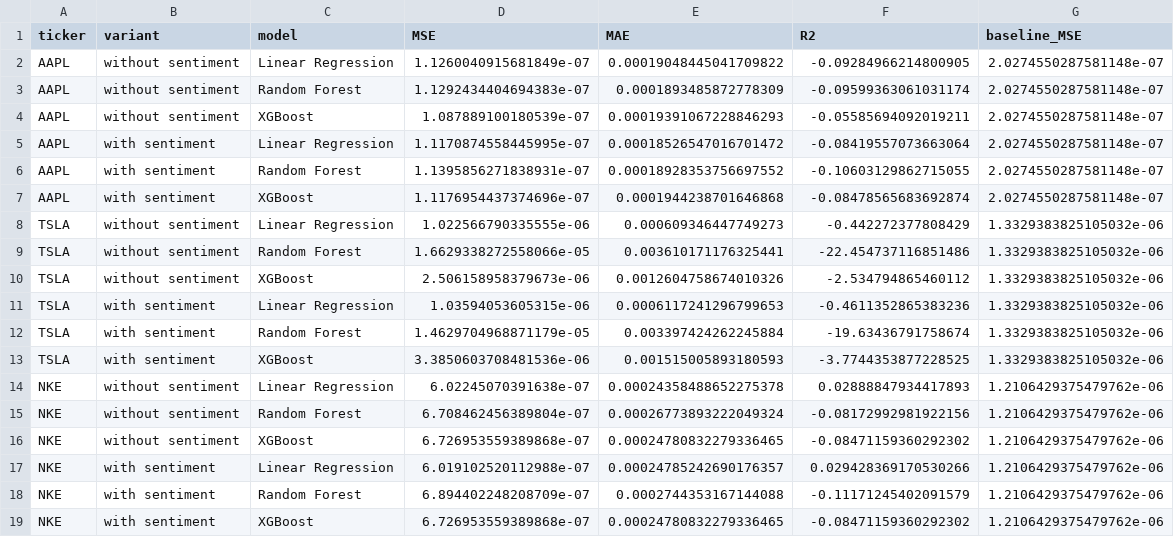
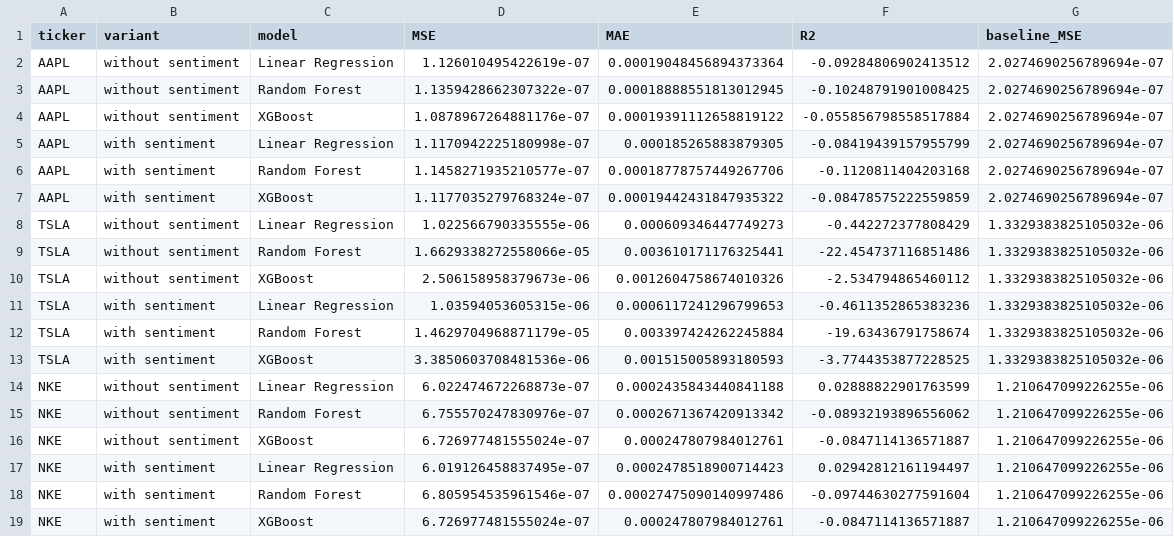
Before and after one commit to shreydevkar/CS506FinalProject, a CSV file: notebooks/results_all_tickers.csv, drawn as a sheet.

Commit message:
Update model performance metrics and error analysis in results and scripts
- Revised MSE, MAE, and R2 values for models in results.csv and results_all_tickers.csv, reflecting improved performance metrics.
- Enhanced error analysis section in append_sentiment_cells.py to discuss the impact of sentiment on model performance, particularly for Linear Regression and tree-based models.
- Added insights on feature importance and suggestions for improving model results through denser news coverage and hyperparameter tuning.

```diff
--- a/notebooks/results_all_tickers.csv
+++ b/notebooks/results_all_tickers.csv
@@ -1,8 +1,8 @@
 ticker,variant,model,MSE,MAE,R2,baseline_MSE
-AAPL,without sentiment,Linear Regression,1.1260040915681849e-07,0.00019048445041709822,-0.09284966214800905,2.0274550287581148e-07
-AAPL,without sentiment,Random Forest,1.1292434404694383e-07,0.0001893485872778309,-0.09599363061031174,2.0274550287581148e-07
-AAPL,without sentiment,XGBoost,1.087889100180539e-07,0.00019391067228846293,-0.05585694092019211,2.0274550287581148e-07
-AAPL,with sentiment,Linear Regression,1.1170874558445995e-07,0.00018526547016701472,-0.08419557073663064,2.0274550287581148e-07
-AAPL,with sentiment,Random Forest,1.1395856271838931e-07,0.00018928353756697552,-0.10603129862715055,2.0274550287581148e-07
-AAPL,with sentiment,XGBoost,1.1176954437374696e-07,0.0001944238701646868,-0.08478565683692874,2.0274550287581148e-07
+AAPL,without sentiment,Linear Regression,1.126010495422619e-07,0.00019048456894373364,-0.09284806902413512,2.0274690256789694e-07
+AAPL,without sentiment,Random Forest,1.1359428662307322e-07,0.00018888551813012945,-0.10248791901008425,2.0274690256789694e-07
+AAPL,without sentiment,XGBoost,1.0878967264881176e-07,0.00019391112658819122,-0.055856798558517884,2.0274690256789694e-07
+AAPL,with sentiment,Linear Regression,1.1170942225180998e-07,0.000185265883879305,-0.08419439157955799,2.0274690256789694e-07
+AAPL,with sentiment,Random Forest,1.1458271935210577e-07,0.00018778757449267706,-0.1120811404203168,2.0274690256789694e-07
+AAPL,with sentiment,XGBoost,1.1177035279768324e-07,0.00019442431847935322,-0.08478575222559859,2.0274690256789694e-07
 TSLA,without sentiment,Linear Regression,1.022566790335555e-06,0.000609346447749273,-0.442272377808429,1.3329383825105032e-06
@@ -13,7 +13,7 @@ TSLA,with sentiment,Random Forest,1.4629704968871179e-05,0.003397424262245884,-1
 TSLA,with sentiment,XGBoost,3.3850603708481536e-06,0.001515005893180593,-3.7744353877228525,1.3329383825105032e-06
-NKE,without sentiment,Linear Regression,6.02245070391638e-07,0.00024358488652275378,0.02888847934417893,1.2106429375479762e-06
-NKE,without sentiment,Random Forest,6.708462456389804e-07,0.00026773893222049324,-0.08172992981922156,1.2106429375479762e-06
-NKE,without sentiment,XGBoost,6.726953559389868e-07,0.00024780832279336465,-0.08471159360292302,1.2106429375479762e-06
-NKE,with sentiment,Linear Regression,6.019102520112988e-07,0.00024785242690176357,0.029428369170530266,1.2106429375479762e-06
-NKE,with sentiment,Random Forest,6.894402248208709e-07,0.0002744353167144088,-0.11171245402091579,1.2106429375479762e-06
-NKE,with sentiment,XGBoost,6.726953559389868e-07,0.00024780832279336465,-0.08471159360292302,1.2106429375479762e-06
+NKE,without sentiment,Linear Regression,6.022474672268873e-07,0.0002435843440841188,0.02888822901763599,1.210647099226255e-06
+NKE,without sentiment,Random Forest,6.755570247830976e-07,0.0002671367420913342,-0.08932193896556062,1.210647099226255e-06
+NKE,without sentiment,XGBoost,6.726977481555024e-07,0.000247807984012761,-0.0847114136571887,1.210647099226255e-06
+NKE,with sentiment,Linear Regression,6.019126458837495e-07,0.0002478518900714423,0.02942812161194497,1.210647099226255e-06
+NKE,with sentiment,Random Forest,6.805954535961546e-07,0.00027475090140997486,-0.09744630277591604,1.210647099226255e-06
+NKE,with sentiment,XGBoost,6.726977481555024e-07,0.000247807984012761,-0.0847114136571887,1.210647099226255e-06
```
Also changed, not shown: notebooks/data/raw/AAPL.csv, notebooks/data/raw/NKE.csv, 3 other files.
